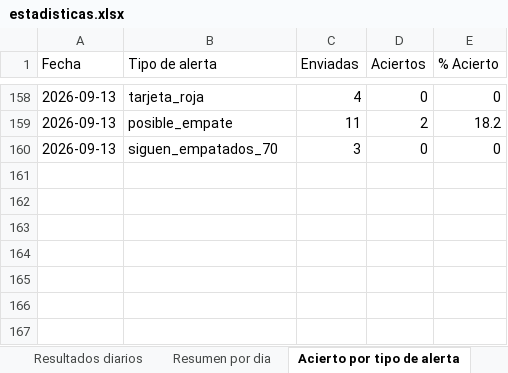
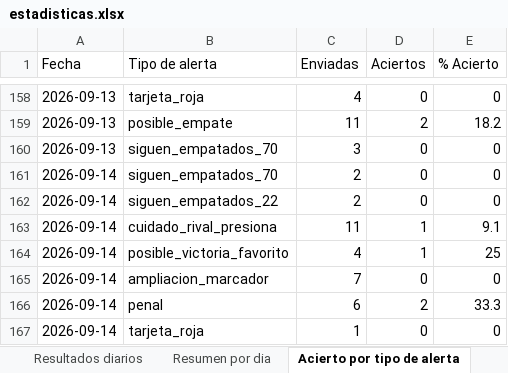
Before and after one commit to erikolivo/alertas-excel, an Excel workbook: data/estadisticas.xlsx, sheet Acierto por tipo de alerta, drawn as a sheet; only a part is shown, gaps mark what is left out; values as stored, in another font and other column widths than the file's, no borders; the diff names each change by its address in the sheet, - before the commit and + after, or states it on an @@ line.

```diff
--- a/data/estadisticas.xlsx (sheet Acierto por tipo de alerta)
+++ b/data/estadisticas.xlsx (sheet Acierto por tipo de alerta)
+row 161: 2026-09-14 | siguen_empatados_70 | 2 | 0 | 0
+row 162: 2026-09-14 | siguen_empatados_22 | 2 | 0 | 0
+row 163: 2026-09-14 | cuidado_rival_presiona | 11 | 1 | 9.1
+row 164: 2026-09-14 | posible_victoria_favorito | 4 | 1 | 25
+row 165: 2026-09-14 | ampliacion_marcador | 7 | 0 | 0
+row 166: 2026-09-14 | penal | 6 | 2 | 33.3
+row 167: 2026-09-14 | tarjeta_roja | 1 | 0 | 0
```
Also changed, not shown: sheet Resultados diarios, sheet Resumen por dia, 4 other files.
